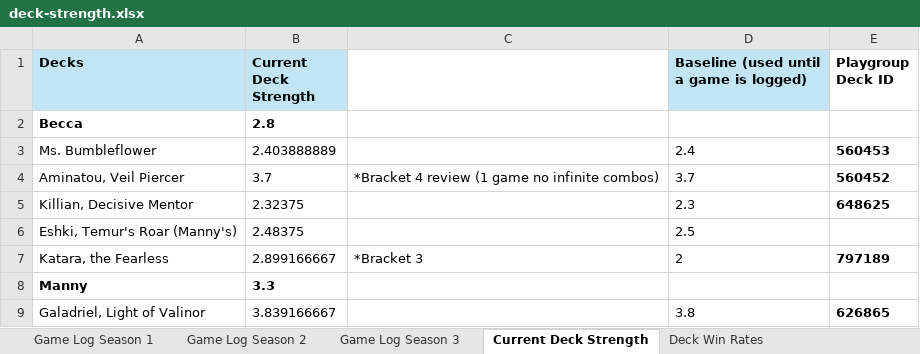
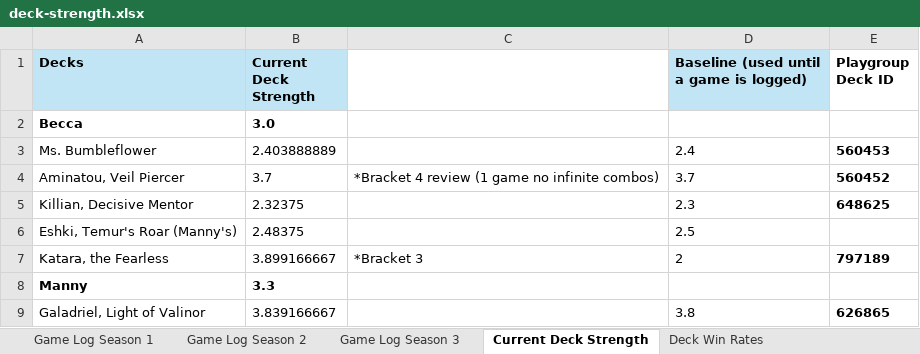
Before and after one commit to shuurit/mtg-pod-validator, an Excel workbook: deck-strength.xlsx, sheet Current Deck Strength, drawn as a sheet; only a part is shown; values as stored, in another font and other column widths than the file's, no borders; the diff names each change by its address in the sheet, - before the commit and + after, or states it on an @@ line.

```diff
--- a/deck-strength.xlsx (sheet Current Deck Strength)
+++ b/deck-strength.xlsx (sheet Current Deck Strength)
-B2 (Current Deck Strength): 2.8
+B2 (Current Deck Strength): 3.0
-B7 (Current Deck Strength): 2.899166667
+B7 (Current Deck Strength): 3.899166667
```
Also changed, not shown: sheet Game Log Season 3.
